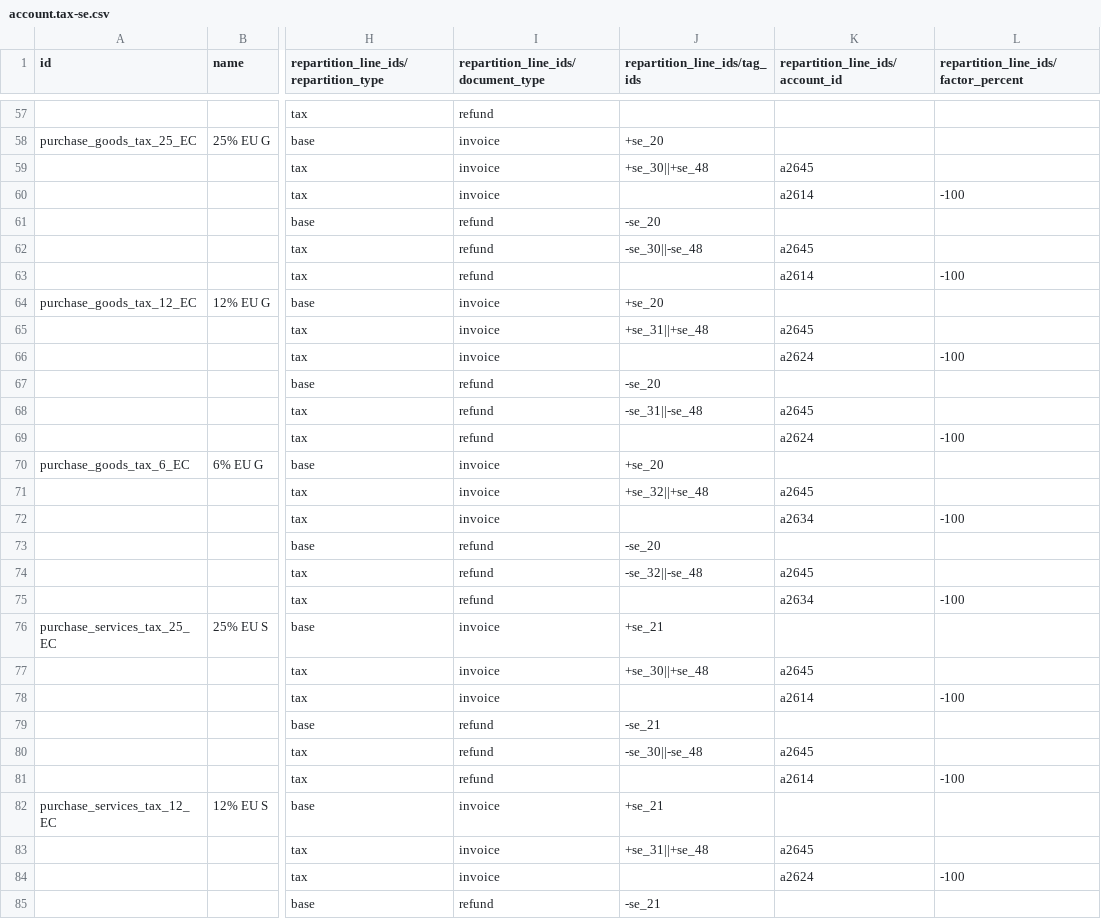
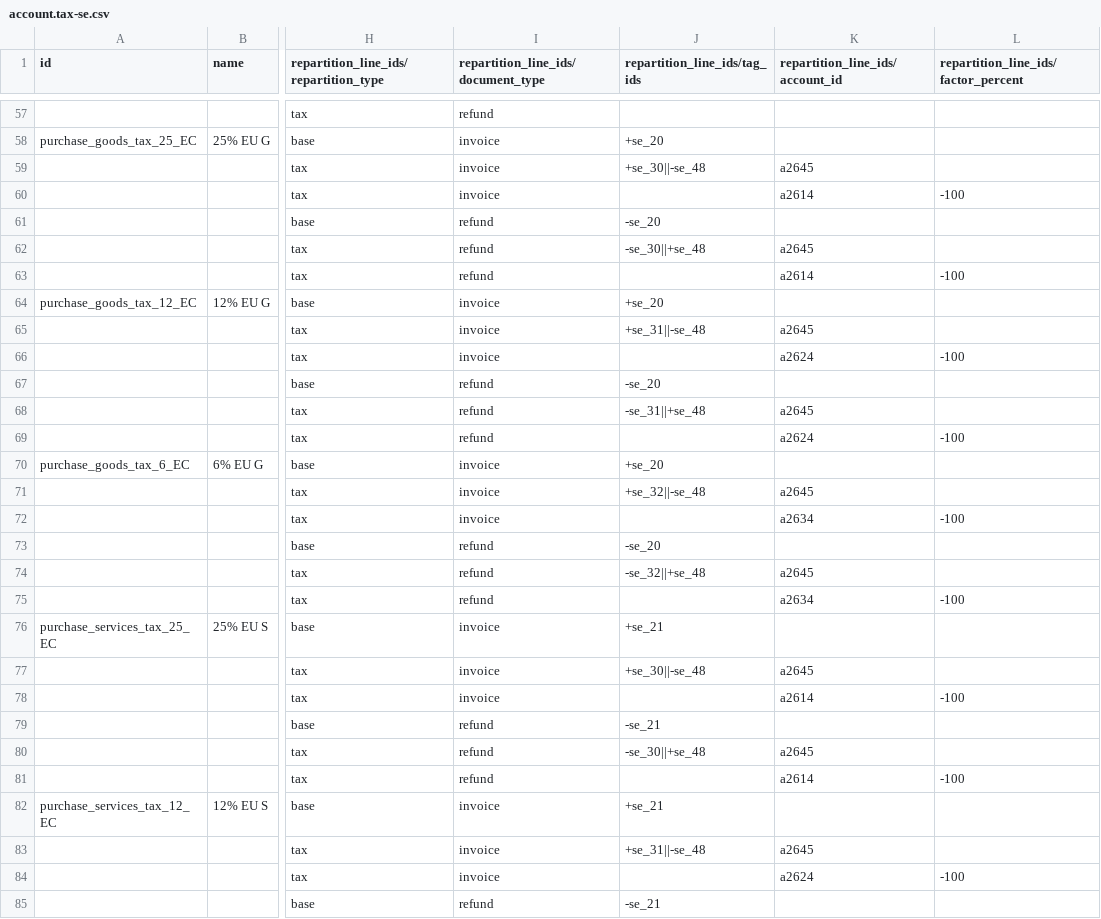
Before and after one commit to adhoc-cicd/odoo-odoo, a CSV file: addons/l10n_se/data/template/account.tax-se.csv, drawn as a sheet; only a part is shown, gaps mark what is left out; the diff covers the shown part only; the diff names each change by its address in the sheet, - before the commit and + after, or states it on an @@ line.

Commit message:
[FIX] l10n_se: computation of box 49 in tax report
Box 49 of the Swedish tax report should be the total of the amounts in
boxes 10, 11, 12, 30, 31, 32, 60, 61 and 62 minus the amount in box 48.

Currently, Box 49 is defined as Block B + Block I + Block D + Block F,
with:
    Block B = (box 10 + box 11 + box 12)
    Block I = (box 60 + box 61 + box 62)
    Block D = (box 30 + box 31 + box 32)
    Block F = (box 48)

Therefore, Box 49 should be Block B + Block I + Block D - Block F

opw-3860025

closes odoo/odoo#164906

X-original-commit: fde26c6a026b271a355e1103bc89d6a717e5407d
Related: odoo/enterprise#62179
Signed-off-by: Séna Serge Nshimiyimana (sesn) <sesn@odoo.com>
Signed-off-by: John Laterre (jol) <jol@odoo.com>

```diff
--- a/addons/l10n_se/data/template/account.tax-se.csv
+++ b/addons/l10n_se/data/template/account.tax-se.csv
-J59 (repartition_line_ids/tag_ids): +se_30||+se_48
+J59 (repartition_line_ids/tag_ids): +se_30||-se_48
-J62 (repartition_line_ids/tag_ids): -se_30||-se_48
+J62 (repartition_line_ids/tag_ids): -se_30||+se_48
-J65 (repartition_line_ids/tag_ids): +se_31||+se_48
+J65 (repartition_line_ids/tag_ids): +se_31||-se_48
-J68 (repartition_line_ids/tag_ids): -se_31||-se_48
+J68 (repartition_line_ids/tag_ids): -se_31||+se_48
-J71 (repartition_line_ids/tag_ids): +se_32||+se_48
+J71 (repartition_line_ids/tag_ids): +se_32||-se_48
-J74 (repartition_line_ids/tag_ids): -se_32||-se_48
+J74 (repartition_line_ids/tag_ids): -se_32||+se_48
-J77 (repartition_line_ids/tag_ids): +se_30||+se_48
+J77 (repartition_line_ids/tag_ids): +se_30||-se_48
-J80 (repartition_line_ids/tag_ids): -se_30||-se_48
+J80 (repartition_line_ids/tag_ids): -se_30||+se_48
-J83 (repartition_line_ids/tag_ids): +se_31||+se_48
+J83 (repartition_line_ids/tag_ids): +se_31||-se_48
```
Also changed, not shown: 27 edited cells elsewhere in this file, 1 other file.
